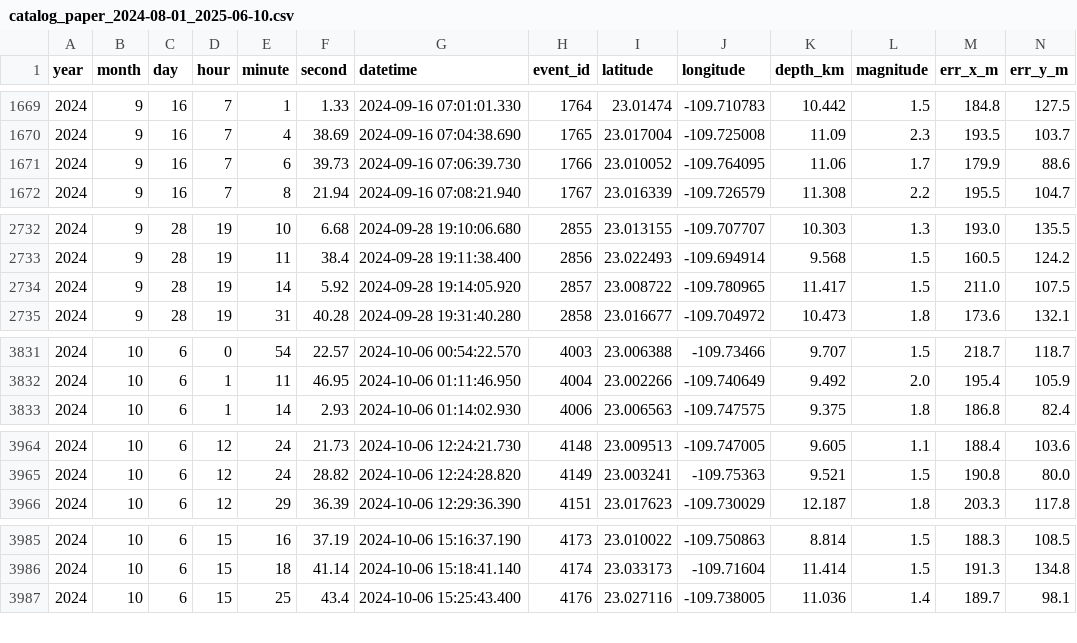
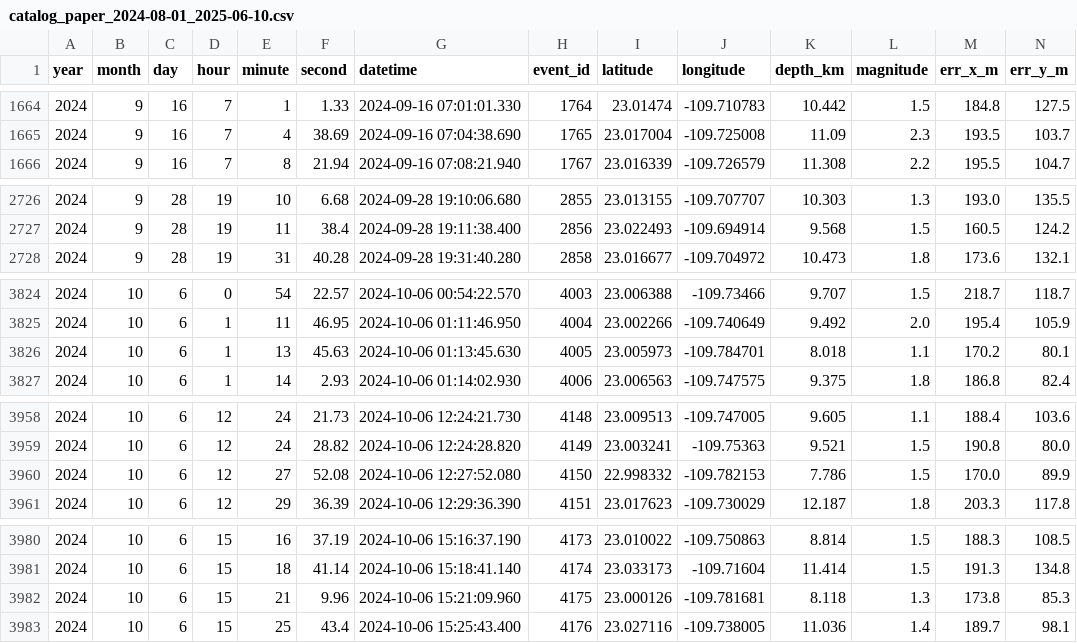
Before and after one commit to rortegaru/los-cabos-seismic-pipeline, a CSV file: data/intermediate/catalog_paper_2024-08-01_2025-06-10.csv, drawn as a sheet; only a part is shown, gaps mark what is left out; removed rows and columns are numbered as before the commit, all else as after; rows hold the shown columns only; the diff covers the shown part only; the diff names each change by its address in the sheet, - before the commit and + after, or states it on an @@ line.

```diff
--- a/data/intermediate/catalog_paper_2024-08-01_2025-06-10.csv
+++ b/data/intermediate/catalog_paper_2024-08-01_2025-06-10.csv
-row 1671: 2024 | 9 | 16 | 7 | 6 | 39.73 | 2024-09-16 07:06:39.730 | 1766 | 23.010052 | -109.764095 | 11.06 | 1.7 | 179.9 | 88.6
-row 2734: 2024 | 9 | 28 | 19 | 14 | 5.92 | 2024-09-28 19:14:05.920 | 2857 | 23.008722 | -109.780965 | 11.417 | 1.5 | 211.0 | 107.5
+row 3826: 2024 | 10 | 6 | 1 | 13 | 45.63 | 2024-10-06 01:13:45.630 | 4005 | 23.005973 | -109.784701 | 8.018 | 1.1 | 170.2 | 80.1
+row 3960: 2024 | 10 | 6 | 12 | 27 | 52.08 | 2024-10-06 12:27:52.080 | 4150 | 22.998332 | -109.782153 | 7.786 | 1.5 | 170.0 | 89.9
+row 3982: 2024 | 10 | 6 | 15 | 21 | 9.96 | 2024-10-06 15:21:09.960 | 4175 | 23.000126 | -109.781681 | 8.118 | 1.3 | 173.8 | 85.3
```
Also changed, not shown: 7 removed rows elsewhere in this file, data/intermediate/catalog_tule_projection.csv, data/intermediate/catalog_tule_subset.csv, 8 other files.
